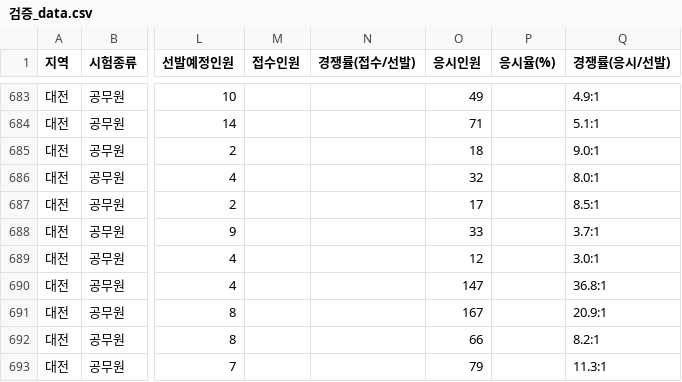
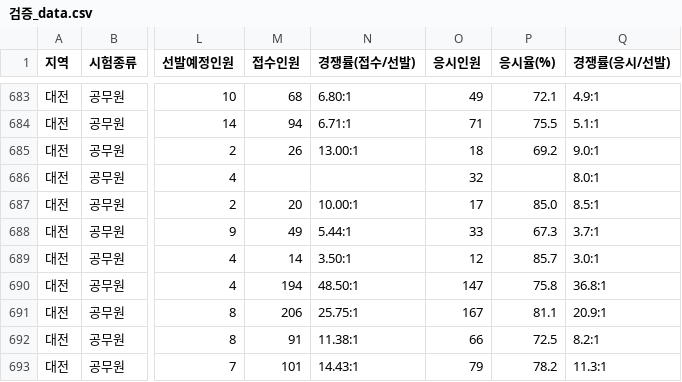
Before and after one commit to minbum01/idontwanna, a CSV file: _통합산출/검증_data.csv, drawn as a sheet; only a part is shown, gaps mark what is left out; the diff covers the shown part only; the diff names each change by its address in the sheet, - before the commit and + after, or states it on an @@ line.

```diff
--- a/_통합산출/검증_data.csv
+++ b/_통합산출/검증_data.csv
-M683 (접수인원): (empty)
+M683 (접수인원): 68
-N683 (경쟁률(접수/선발)): (empty)
+N683 (경쟁률(접수/선발)): 6.80:1
-P683 (응시율(%)): (empty)
+P683 (응시율(%)): 72.1
-M684 (접수인원): (empty)
+M684 (접수인원): 94
-N684 (경쟁률(접수/선발)): (empty)
+N684 (경쟁률(접수/선발)): 6.71:1
-P684 (응시율(%)): (empty)
+P684 (응시율(%)): 75.5
-M685 (접수인원): (empty)
+M685 (접수인원): 26
-N685 (경쟁률(접수/선발)): (empty)
+N685 (경쟁률(접수/선발)): 13.00:1
-P685 (응시율(%)): (empty)
+P685 (응시율(%)): 69.2
-M687 (접수인원): (empty)
+M687 (접수인원): 20
-N687 (경쟁률(접수/선발)): (empty)
+N687 (경쟁률(접수/선발)): 10.00:1
-P687 (응시율(%)): (empty)
+P687 (응시율(%)): 85.0
-M688 (접수인원): (empty)
+M688 (접수인원): 49
-N688 (경쟁률(접수/선발)): (empty)
+N688 (경쟁률(접수/선발)): 5.44:1
-P688 (응시율(%)): (empty)
+P688 (응시율(%)): 67.3
-M689 (접수인원): (empty)
+M689 (접수인원): 14
-N689 (경쟁률(접수/선발)): (empty)
+N689 (경쟁률(접수/선발)): 3.50:1
-P689 (응시율(%)): (empty)
+P689 (응시율(%)): 85.7
-M690 (접수인원): (empty)
+M690 (접수인원): 194
-N690 (경쟁률(접수/선발)): (empty)
+N690 (경쟁률(접수/선발)): 48.50:1
-P690 (응시율(%)): (empty)
+P690 (응시율(%)): 75.8
-M691 (접수인원): (empty)
+M691 (접수인원): 206
-N691 (경쟁률(접수/선발)): (empty)
+N691 (경쟁률(접수/선발)): 25.75:1
-P691 (응시율(%)): (empty)
+P691 (응시율(%)): 81.1
-M692 (접수인원): (empty)
+M692 (접수인원): 91
-N692 (경쟁률(접수/선발)): (empty)
+N692 (경쟁률(접수/선발)): 11.38:1
-P692 (응시율(%)): (empty)
+P692 (응시율(%)): 72.5
-M693 (접수인원): (empty)
+M693 (접수인원): 101
-N693 (경쟁률(접수/선발)): (empty)
+N693 (경쟁률(접수/선발)): 14.43:1
-P693 (응시율(%)): (empty)
+P693 (응시율(%)): 78.2
```
Also changed, not shown: 72 edited cells elsewhere in this file, 1 other file.
